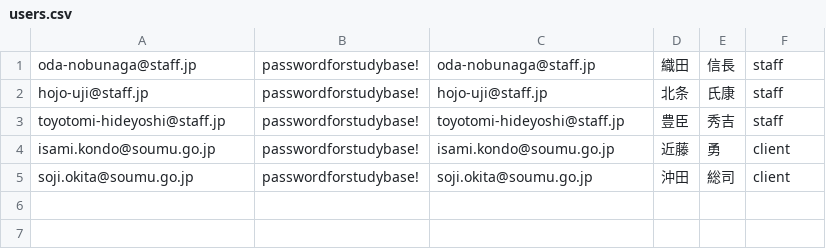
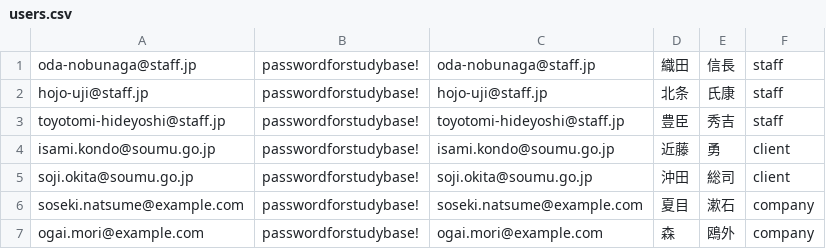
Before and after one commit to chocoapricot/django-study-base, a CSV file: _sample_data/users.csv, drawn as a sheet; the diff names each change by its address in the sheet, - before the commit and + after, or states it on an @@ line.

Commit message:
Changes to be committed: 	modified:   _sample_data/users.csv

```diff
--- a/_sample_data/users.csv
+++ b/_sample_data/users.csv
+row 6: soseki.natsume@example.com | passwordforstudybase! | soseki.natsume@example.com | 夏目 | 漱石 | company
+row 7: ogai.mori@example.com | passwordforstudybase! | ogai.mori@example.com | 森 | 鴎外 | company
```
